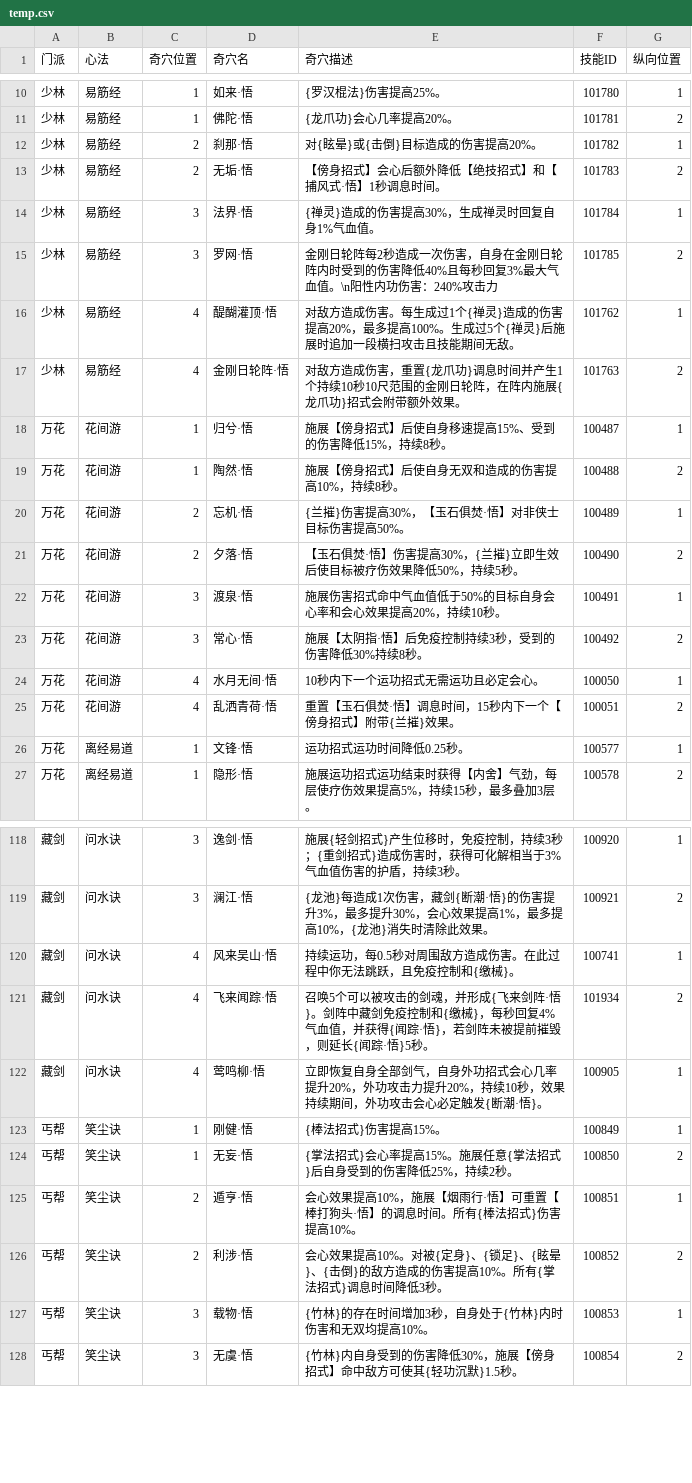
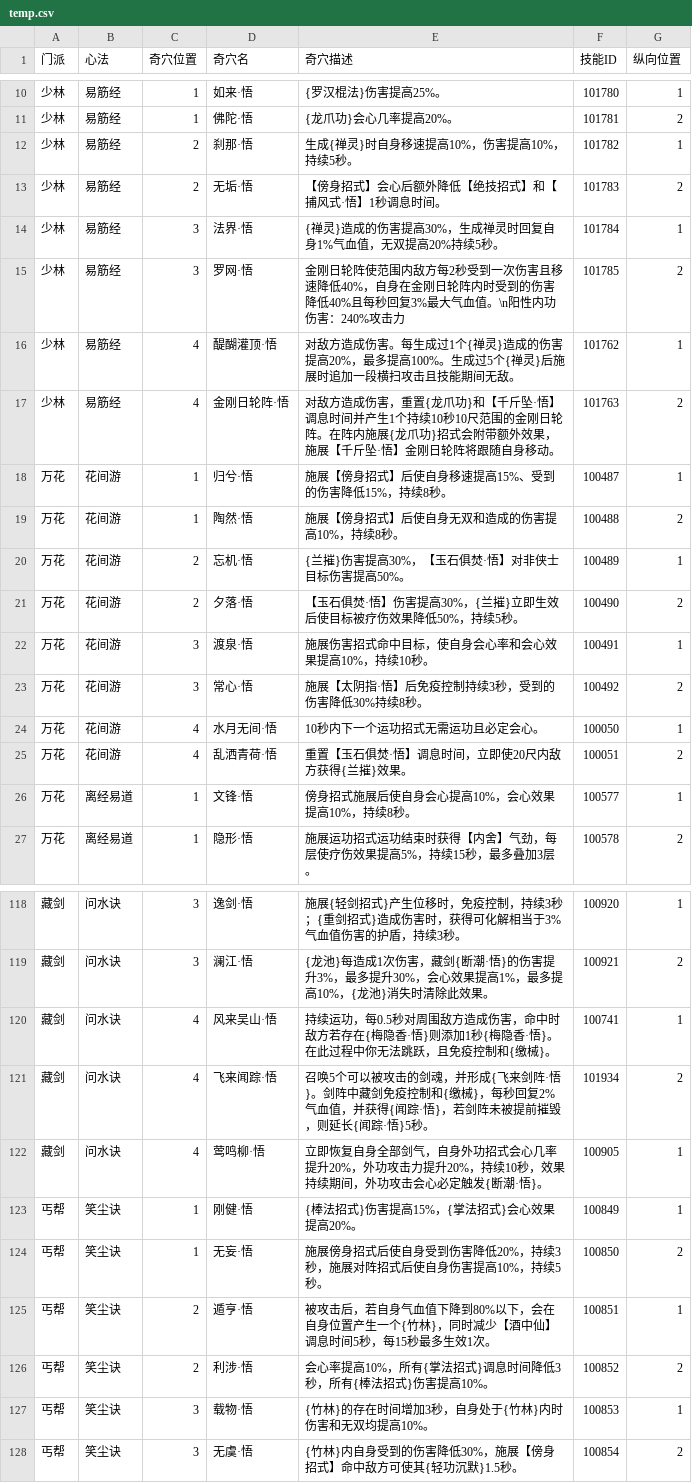
Before and after one commit to JX3BOX/jx3box-talent, a CSV file: dist/wujie/temp.csv, drawn as a sheet; only a part is shown, gaps mark what is left out; the diff covers the shown part only.

```diff
--- a/dist/wujie/temp.csv
+++ b/dist/wujie/temp.csv
@@ -11,8 +11,8 @@
 少林,易筋经,1,佛陀·悟,{龙爪功}会心几率提高20%。,101781,2
-少林,易筋经,2,刹那·悟,对{眩晕}或{击倒}目标造成的伤害提高20%。,101782,1
+少林,易筋经,2,刹那·悟,生成{禅灵}时自身移速提高10%，伤害提高10%，持续5秒。,101782,1
 少林,易筋经,2,无垢·悟,【傍身招式】会心后额外降低【绝技招式】和【捕风式·悟】1秒调息时间。,101783,2
-少林,易筋经,3,法界·悟,{禅灵}造成的伤害提高30%，生成禅灵时回复自身1%气血值。,101784,1
-少林,易筋经,3,罗网·悟,金刚日轮阵每2秒造成一次伤害，自身在金刚日轮阵内时受到的伤害降低40%且每秒回复3%最大气血值。\n阳性内功伤害：240%攻击力,101785,2
+少林,易筋经,3,法界·悟,{禅灵}造成的伤害提高30%，生成禅灵时回复自身1%气血值，无双提高20%持续5秒。,101784,1
+少林,易筋经,3,罗网·悟,金刚日轮阵使范围内敌方每2秒受到一次伤害且移速降低40%，自身在金刚日轮阵内时受到的伤害降低40%且每秒回复3%最大气血值。\n阳性内功伤害：240%攻击力,101785,2
 少林,易筋经,4,醍醐灌顶·悟,对敌方造成伤害。每生成过1个{禅灵}造成的伤害提高20%，最多提高100%。生成过5个{禅灵}后施展时追加一段横扫攻击且技能期间无敌。,101762,1
-少林,易筋经,4,金刚日轮阵·悟,对敌方造成伤害，重置{龙爪功}调息时间并产生1个持续10秒10尺范围的金刚日轮阵，在阵内施展{龙爪功}招式会附带额外效果。,101763,2
+少林,易筋经,4,金刚日轮阵·悟,对敌方造成伤害，重置{龙爪功}和【千斤坠·悟】调息时间并产生1个持续10秒10尺范围的金刚日轮阵。在阵内施展{龙爪功}招式会附带额外效果，施展【千斤坠·悟】金刚日轮阵将跟随自身移动。,101763,2
 万花,花间游,1,归兮·悟,施展【傍身招式】后使自身移速提高15%、受到的伤害降低15%，持续8秒。,100487,1
@@ -21,7 +21,7 @@
 万花,花间游,2,夕落·悟,【玉石俱焚·悟】伤害提高30%，{兰摧}立即生效后使目标被疗伤效果降低50%，持续5秒。,100490,2
-万花,花间游,3,渡泉·悟,施展伤害招式命中气血值低于50%的目标自身会心率和会心效果提高20%，持续10秒。,100491,1
+万花,花间游,3,渡泉·悟,施展伤害招式命中目标，使自身会心率和会心效果提高10%，持续10秒。,100491,1
 万花,花间游,3,常心·悟,施展【太阴指·悟】后免疫控制持续3秒，受到的伤害降低30%持续8秒。,100492,2
 万花,花间游,4,水月无间·悟,10秒内下一个运功招式无需运功且必定会心。,100050,1
-万花,花间游,4,乱洒青荷·悟,重置【玉石俱焚·悟】调息时间，15秒内下一个【傍身招式】附带{兰摧}效果。,100051,2
-万花,离经易道,1,文锋·悟,运功招式运功时间降低0.25秒。,100577,1
+万花,花间游,4,乱洒青荷·悟,重置【玉石俱焚·悟】调息时间，立即使20尺内敌方获得{兰摧}效果。,100051,2
+万花,离经易道,1,文锋·悟,傍身招式施展后使自身会心提高10%，会心效果提高10%，持续8秒。,100577,1
 万花,离经易道,1,隐形·悟,施展运功招式运功结束时获得【内舍】气劲，每层使疗伤效果提高5%，持续15秒，最多叠加3层。,100578,2
@@ -119,9 +119,9 @@
 藏剑,问水诀,3,澜江·悟,{龙池}每造成1次伤害，藏剑{断潮·悟}的伤害提升3%，最多提升30%，会心效果提高1%，最多提高10%，{龙池}消失时清除此效果。,100921,2
-藏剑,问水诀,4,风来吴山·悟,持续运功，每0.5秒对周围敌方造成伤害。在此过程中你无法跳跃，且免疫控制和{缴械}。,100741,1
-藏剑,问水诀,4,飞来闻踪·悟,召唤5个可以被攻击的剑魂，并形成{飞来剑阵·悟}。剑阵中藏剑免疫控制和{缴械}，每秒回复4%气血值，并获得{闻踪·悟}，若剑阵未被提前摧毁，则延长{闻踪·悟}5秒。,101934,2
+藏剑,问水诀,4,风来吴山·悟,持续运功，每0.5秒对周围敌方造成伤害，命中时敌方若存在{梅隐香·悟}则添加1秒{梅隐香·悟}。在此过程中你无法跳跃，且免疫控制和{缴械}。,100741,1
+藏剑,问水诀,4,飞来闻踪·悟,召唤5个可以被攻击的剑魂，并形成{飞来剑阵·悟}。剑阵中藏剑免疫控制和{缴械}，每秒回复2%气血值，并获得{闻踪·悟}，若剑阵未被提前摧毁，则延长{闻踪·悟}5秒。,101934,2
 藏剑,问水诀,4,莺鸣柳·悟,立即恢复自身全部剑气，自身外功招式会心几率提升20%，外功攻击力提升20%，持续10秒，效果持续期间，外功攻击会心必定触发{断潮·悟}。,100905,1
-丐帮,笑尘诀,1,刚健·悟,{棒法招式}伤害提高15%。,100849,1
-丐帮,笑尘诀,1,无妄·悟,{掌法招式}会心率提高15%。施展任意{掌法招式}后自身受到的伤害降低25%，持续2秒。,100850,2
-丐帮,笑尘诀,2,遁亨·悟,会心效果提高10%，施展【烟雨行·悟】可重置【棒打狗头·悟】的调息时间。所有{棒法招式}伤害提高10%。,100851,1
-丐帮,笑尘诀,2,利涉·悟,会心效果提高10%。对被{定身}、{锁足}、{眩晕}、{击倒}的敌方造成的伤害提高10%。所有{掌法招式}调息时间降低3秒。,100852,2
+丐帮,笑尘诀,1,刚健·悟,{棒法招式}伤害提高15%，{掌法招式}会心效果提高20%。,100849,1
+丐帮,笑尘诀,1,无妄·悟,施展傍身招式后使自身受到伤害降低20%，持续3秒，施展对阵招式后使自身伤害提高10%，持续5秒。,100850,2
+丐帮,笑尘诀,2,遁亨·悟,被攻击后，若自身气血值下降到80%以下，会在自身位置产生一个{竹林}，同时减少【酒中仙】调息时间5秒，每15秒最多生效1次。,100851,1
+丐帮,笑尘诀,2,利涉·悟,会心率提高10%，所有{掌法招式}调息时间降低3秒，所有{棒法招式}伤害提高10%。,100852,2
 丐帮,笑尘诀,3,载物·悟,{竹林}的存在时间增加3秒，自身处于{竹林}内时伤害和无双均提高10%。,100853,1
```
Also changed, not shown: 55 edited cells elsewhere in this file, dist/temp.csv, 19 other files.
